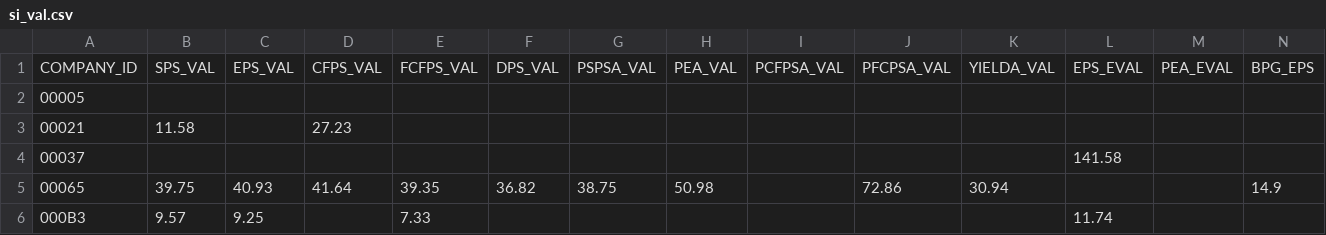
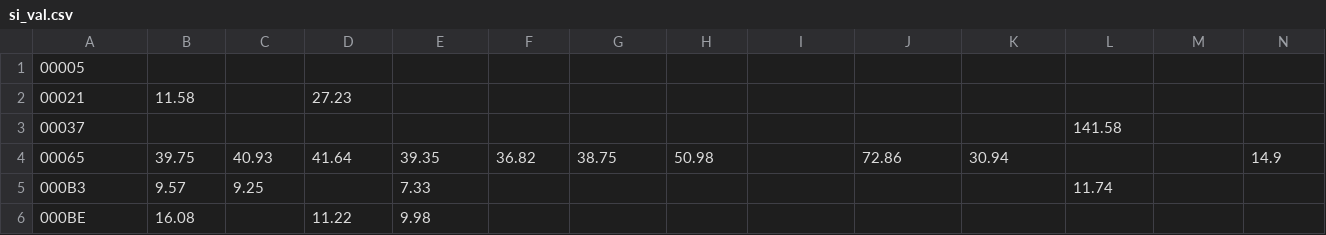
Before and after one commit to nhilo32/aaii-project, a CSV file: sipro/data/si_val.csv, drawn as a sheet; only a part is shown; the shorter side is filled out with more unchanged rows; rows hold the shown columns only; the diff names each change by its address in the sheet, - before the commit and + after, or states it on an @@ line.

```diff
--- a/sipro/data/si_val.csv
+++ b/sipro/data/si_val.csv
-row 1: COMPANY_ID | SPS_VAL | EPS_VAL | CFPS_VAL | FCFPS_VAL | DPS_VAL | PSPSA_VAL | PEA_VAL | PCFPSA_VAL | PFCPSA_VAL | YIELDA_VAL | EPS_EVAL | PEA_EVAL | BPG_EPS
```
Also changed, not shown: sipro/data/datadict.csv, sipro/data/filemast.csv, 28 other files.
